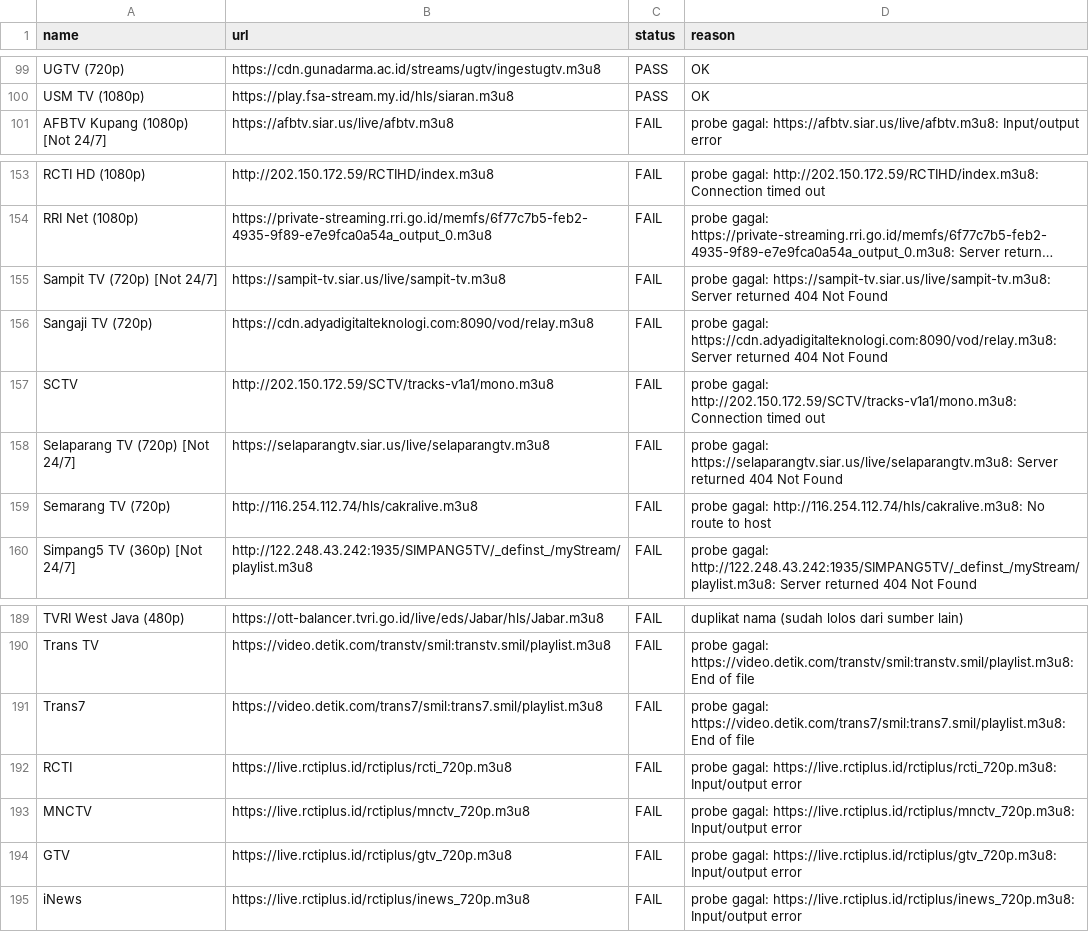
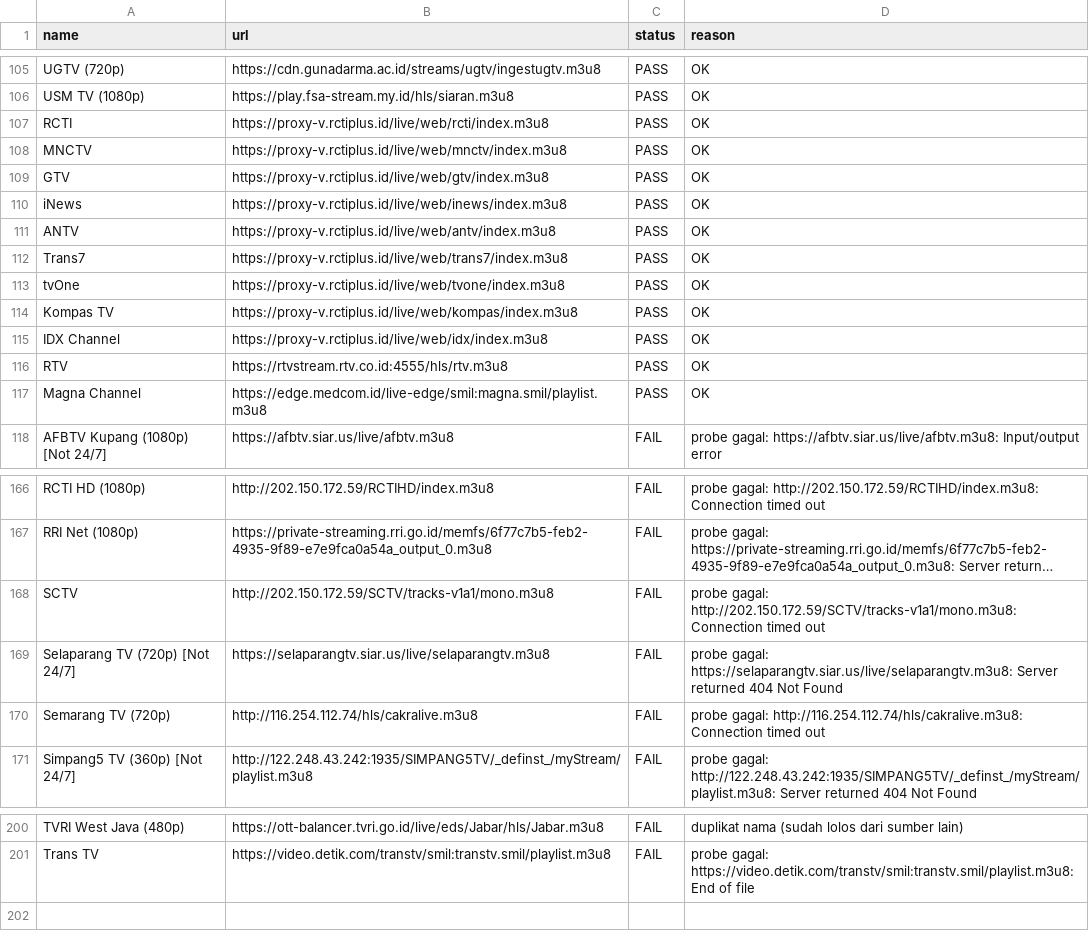
Before and after one commit to yositapjani/iptv-indonesia, a CSV file: report.csv, drawn as a sheet; only a part is shown, gaps mark what is left out; long unchanged cells end in …; removed rows and columns are numbered as before the commit, all else as after; the diff covers the shown part only; the diff names each change by its address in the sheet, - before the commit and + after, or states it on an @@ line.

Commit message:
Hunt 2-mingguan 10 Nov: +17 channel terverifikasi gambar+suara di Nemo (RCTI, MNCTV, GTV, iNews, ANTV, Trans7, tvOne, Kompas TV, IDX Channel, RTV, Magna Channel + 6 dari iptv-org)

```diff
--- a/report.csv
+++ b/report.csv
+row 107: RCTI | https://proxy-v.rctiplus.id/live/web/rcti/index.m3u8 | PASS | OK
+row 108: MNCTV | https://proxy-v.rctiplus.id/live/web/mnctv/index.m3u8 | PASS | OK
+row 109: GTV | https://proxy-v.rctiplus.id/live/web/gtv/index.m3u8 | PASS | OK
+row 110: iNews | https://proxy-v.rctiplus.id/live/web/inews/index.m3u8 | PASS | OK
+row 111: ANTV | https://proxy-v.rctiplus.id/live/web/antv/index.m3u8 | PASS | OK
+row 112: Trans7 | https://proxy-v.rctiplus.id/live/web/trans7/index.m3u8 | PASS | OK
+row 113: tvOne | https://proxy-v.rctiplus.id/live/web/tvone/index.m3u8 | PASS | OK
+row 114: Kompas TV | https://proxy-v.rctiplus.id/live/web/kompas/index.m3u8 | PASS | OK
+row 115: IDX Channel | https://proxy-v.rctiplus.id/live/web/idx/index.m3u8 | PASS | OK
+row 116: RTV | https://rtvstream.rtv.co.id:4555/hls/rtv.m3u8 | PASS | OK
+row 117: Magna Channel | https://edge.medcom.id/live-edge/smil:magna.smil/playlist.m3u8 | PASS | OK
-row 155: Sampit TV (720p) [Not 24/7] | https://sampit-tv.siar.us/live/sampit-tv.m3u8 | FAIL | probe gagal: https://sampit-tv.siar.us/live/sampit-tv.m3u8: Server returned 404 Not Found
-row 156: Sangaji TV (720p) | https://cdn.adyadigitalteknologi.com:8090/vod/relay.m3u8 | FAIL | probe gagal: https://cdn.adyadigitalteknologi.com:8090/vod/relay.m3u8: Server returned 404 Not Found
-D170 (reason): …gagal: http://116.254.112.74/hls/cakralive.m3u8: No route to host
+D170 (reason): …gagal: http://116.254.112.74/hls/cakralive.m3u8: Connection timed out
-row 191: Trans7 | https://video.detik.com/trans7/smil:trans7.smil/playlist.m3u8 | FAIL | probe gagal: https://video.detik.com/trans7/smil:trans7.smil/playlist.m3u8: End of file
-row 192: RCTI | https://live.rctiplus.id/rctiplus/rcti_720p.m3u8 | FAIL | probe gagal: https://live.rctiplus.id/rctiplus/rcti_720p.m3u8: Input/output error
-row 193: MNCTV | https://live.rctiplus.id/rctiplus/mnctv_720p.m3u8 | FAIL | probe gagal: https://live.rctiplus.id/rctiplus/mnctv_720p.m3u8: Input/output error
-row 194: GTV | https://live.rctiplus.id/rctiplus/gtv_720p.m3u8 | FAIL | probe gagal: https://live.rctiplus.id/rctiplus/gtv_720p.m3u8: Input/output error
-row 195: iNews | https://live.rctiplus.id/rctiplus/inews_720p.m3u8 | FAIL | probe gagal: https://live.rctiplus.id/rctiplus/inews_720p.m3u8: Input/output error
```
Also changed, not shown: 6 added rows, 4 removed rows and 2 edited cells elsewhere in this file, 1 other file.
